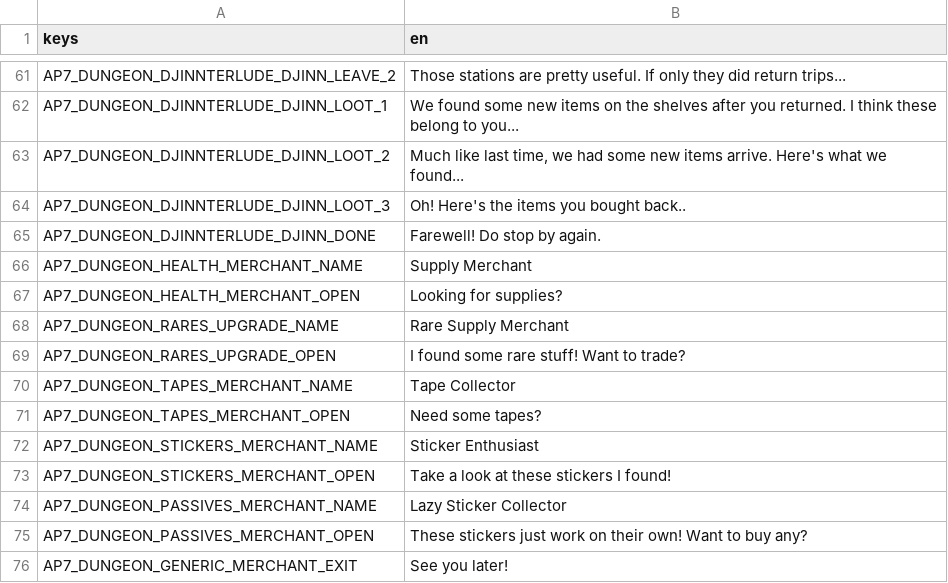
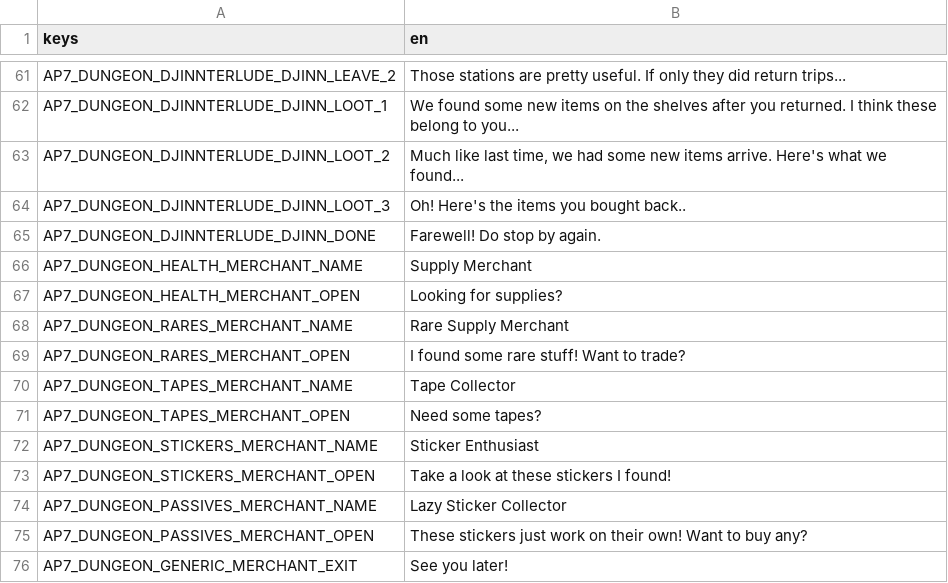
Before and after one commit to Apjjm/ProcGenWirral, a CSV file: mods/ap7-dungeon/mod_text_dialog.csv, drawn as a sheet; only a part is shown, gaps mark what is left out.

Commit message:
v0.9b7
fix broken translation
fix crash on 2x landkeeper fight
add console command to print out spoiler log again

```diff
--- a/mods/ap7-dungeon/mod_text_dialog.csv
+++ b/mods/ap7-dungeon/mod_text_dialog.csv
@@ -67,4 +67,4 @@ AP7_DUNGEON_HEALTH_MERCHANT_NAME,"Supply Merchant"
 AP7_DUNGEON_HEALTH_MERCHANT_OPEN,"Looking for supplies?"
-AP7_DUNGEON_RARES_UPGRADE_NAME,"Rare Supply Merchant"
-AP7_DUNGEON_RARES_UPGRADE_OPEN,"I found some rare stuff! Want to trade?"
+AP7_DUNGEON_RARES_MERCHANT_NAME,"Rare Supply Merchant"
+AP7_DUNGEON_RARES_MERCHANT_OPEN,"I found some rare stuff! Want to trade?"
 AP7_DUNGEON_TAPES_MERCHANT_NAME,"Tape Collector"
```
Also changed, not shown: 4 other files.
